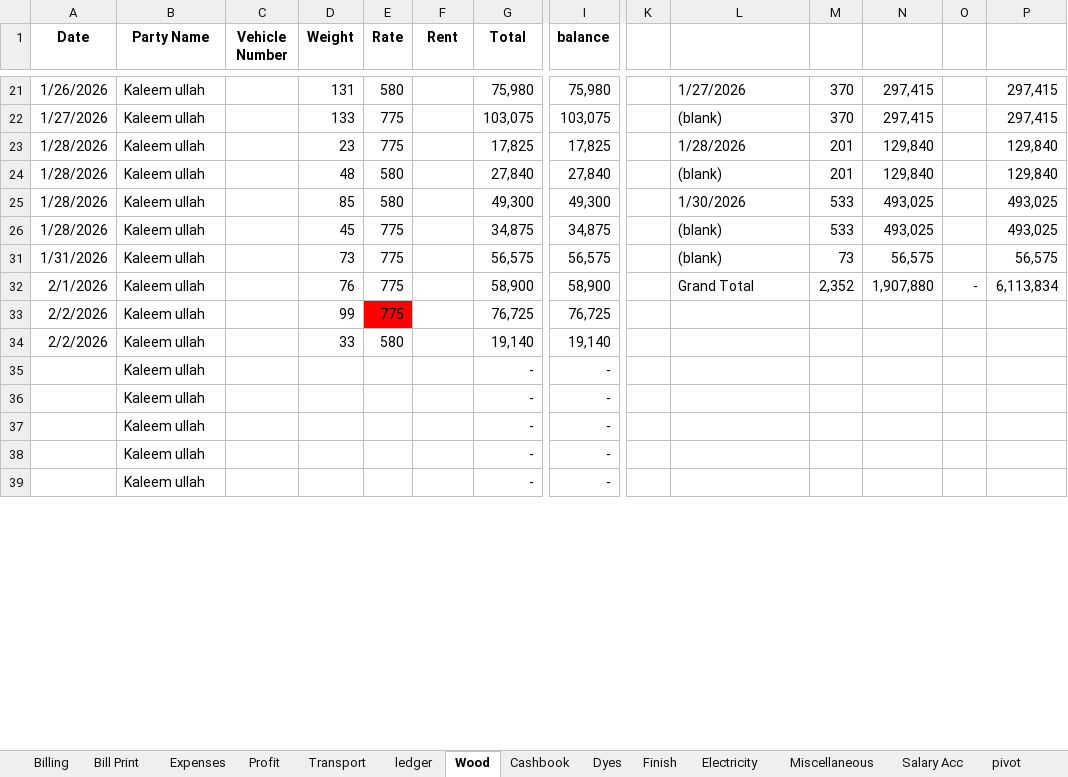
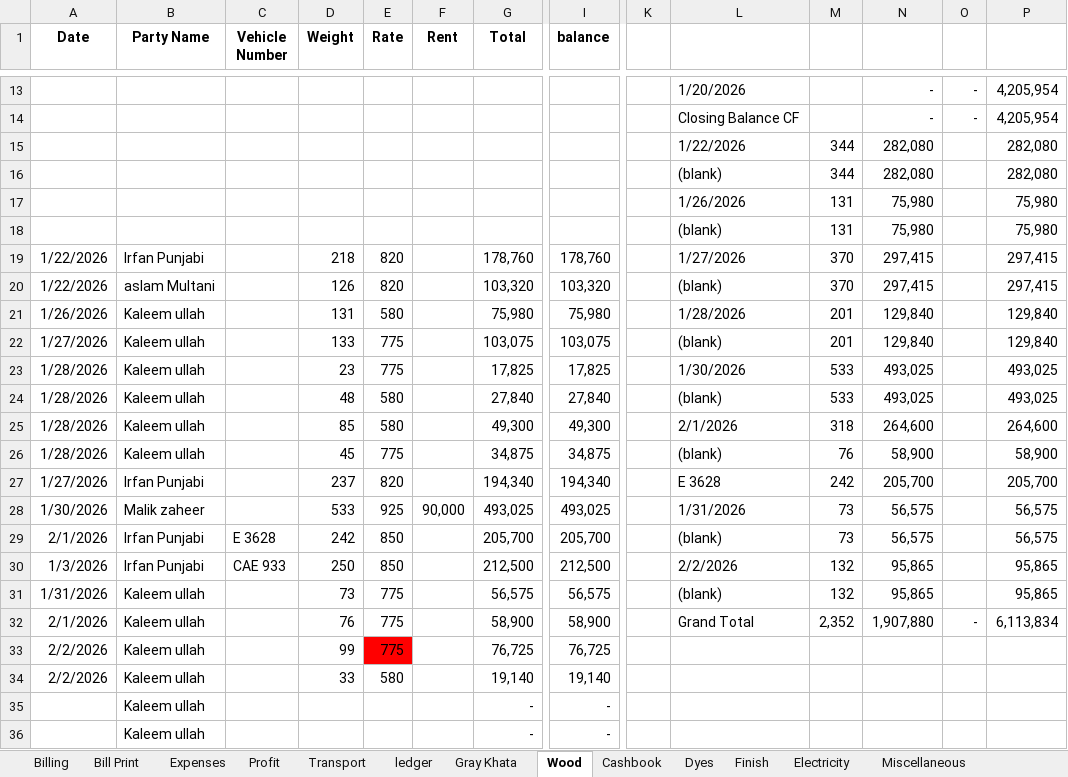
Before and after one commit to omerrazzaq4/AlHamd_Jan, an Excel workbook: Factory_Khata_January.xlsx, sheet Wood, drawn as a sheet; only a part is shown, gaps mark what is left out; the shorter side is filled out with more unchanged rows; values as stored, in another font and other column widths than the file's, no borders; charts and pictures and table styles not drawn; rows hold the shown columns only; the diff covers the shown part only; the diff names each change by its address in the sheet, - before the commit and + after, or states it on an @@ line.

```diff
--- a/Factory_Khata_January.xlsx (sheet Wood)
+++ b/Factory_Khata_January.xlsx (sheet Wood)
+sheet tab: Gray Khata
@@ row 13 unhidden:  |  |  |  |  |  |  |  |  | 1/20/2026 |  | - | - | 4,205,954 @@
@@ row 14 unhidden:  |  |  |  |  |  |  |  |  | Closing Balance CF |  | - | - | 4,205,954 @@
@@ row 15 unhidden:  |  |  |  |  |  |  |  |  | 1/22/2026 | 344 | 282,080 |  | 282,080 @@
@@ row 16 unhidden:  |  |  |  |  |  |  |  |  | (blank) | 344 | 282,080 |  | 282,080 @@
+row 17:  |  |  |  |  |  |  |  |  | 1/26/2026 | 131 | 75,980 |  | 75,980
+row 18:  |  |  |  |  |  |  |  |  | (blank) | 131 | 75,980 |  | 75,980
+row 19: 1/22/2026 | Irfan Punjabi |  | 218 | 820 |  | 178,760 | 178,760 |  | 1/27/2026 | 370 | 297,415 |  | 297,415
+row 20: 1/22/2026 | aslam Multani |  | 126 | 820 |  | 103,320 | 103,320 |  | (blank) | 370 | 297,415 |  | 297,415
-L21: 1/27/2026
+L21: 1/28/2026
-M21:M22: 370
+M21:M22: 201
-N21:N22: 297,415
+N21:N22: 129,840
-P21:P22: 297,415
+P21:P22: 129,840
-L23: 1/28/2026
+L23: 1/30/2026
-M23:M24: 201
+M23:M24: 533
-N23:N24: 129,840
+N23:N24: 493,025
-P23:P24: 129,840
+P23:P24: 493,025
-L25: 1/30/2026
+L25: 2/1/2026
-M25: 533
+M25: 318
-N25: 493,025
+N25: 264,600
-P25: 493,025
+P25: 264,600
-M26: 533
+M26: 76
-N26: 493,025
+N26: 58,900
-P26: 493,025
+P26: 58,900
+row 27: 1/27/2026 | Irfan Punjabi |  | 237 | 820 |  | 194,340 | 194,340 |  | E 3628 | 242 | 205,700 |  | 205,700
+row 28: 1/30/2026 | Malik zaheer |  | 533 | 925 | 90,000 | 493,025 | 493,025 |  | 1/31/2026 | 73 | 56,575 |  | 56,575
+row 29: 2/1/2026 | Irfan Punjabi | E 3628 | 242 | 850 |  | 205,700 | 205,700 |  | (blank) | 73 | 56,575 |  | 56,575
+row 30: 1/3/2026 | Irfan Punjabi | CAE 933 | 250 | 850 |  | 212,500 | 212,500 |  | 2/2/2026 | 132 | 95,865 |  | 95,865
-M31: 73
+M31: 132
-N31: 56,575
+N31: 95,865
-P31: 56,575
+P31: 95,865
```
Also changed, not shown: 2 added rows, 1 removed row and 91 hidden or unhidden rows elsewhere in this sheet, sheet Cashbook, sheet ledger, sheet pivot, sheet Billing, sheet Finish, sheet Expenses, 5 more sheets, formulas that keep their value, hidden cells, charts or pictures.
